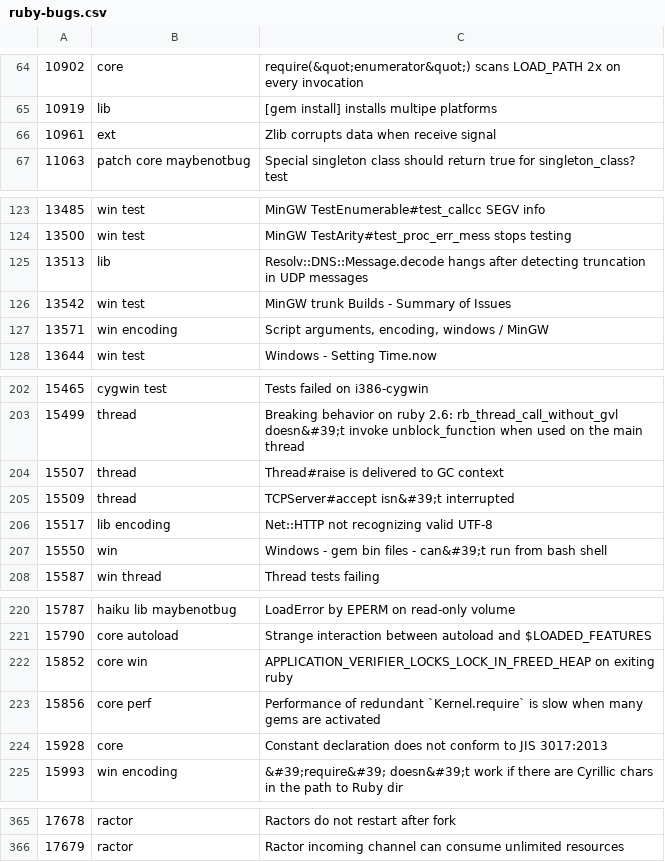
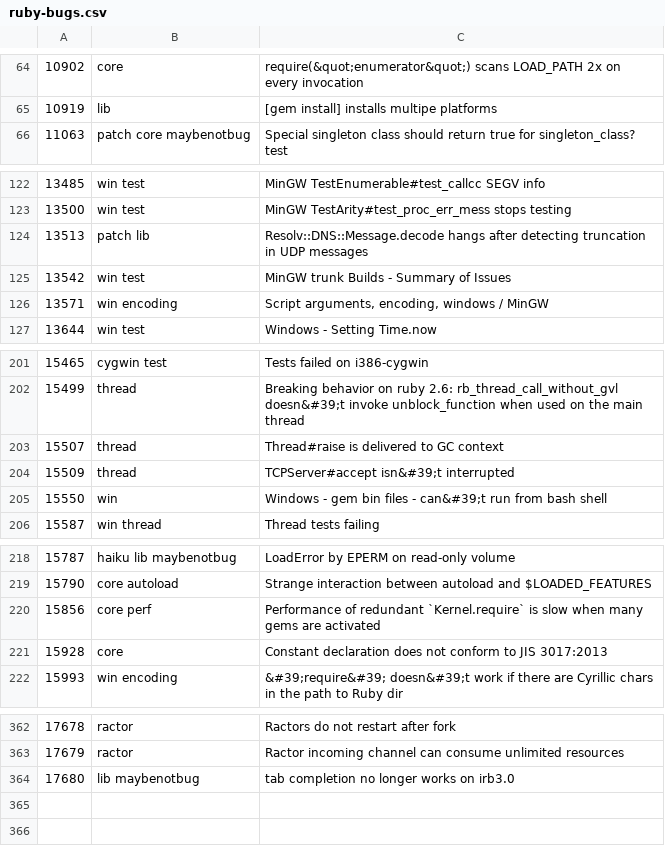
Before and after one commit to caddoSmith229/RB_tagged-bugs, a CSV file: ruby-bugs.csv, drawn as a sheet; only a part is shown, gaps mark what is left out.

Commit message:
Update Ruby bugs

```diff
--- a/ruby-bugs.csv
+++ b/ruby-bugs.csv
@@ -65,3 +65,2 @@
 10919,lib,[gem install] installs multipe platforms
-10961,ext,Zlib corrupts data when receive signal
 11063,patch core maybenotbug,Special singleton class should return true for singleton_class? test
@@ -124,3 +123,3 @@
 13500,win test,MinGW TestArity#test_proc_err_mess stops testing
-13513,lib,Resolv::DNS::Message.decode hangs after detecting truncation in UDP messages
+13513,patch lib,Resolv::DNS::Message.decode hangs after detecting truncation in UDP messages
 13542,win test,MinGW trunk Builds - Summary of Issues
@@ -205,3 +204,2 @@
 15509,thread,TCPServer#accept isn&#39;t interrupted
-15517,lib encoding,Net::HTTP not recognizing valid UTF-8
 15550,win,Windows - gem bin files - can&#39;t run from bash shell
@@ -221,3 +219,2 @@
 15790,core autoload,Strange interaction between autoload and $LOADED_FEATURES
-15852,core win,APPLICATION_VERIFIER_LOCKS_LOCK_IN_FREED_HEAP on exiting ruby
 15856,core perf ,Performance of redundant `Kernel.require` is slow when many gems are activated
@@ -366 +363,2 @@
 17679,ractor,Ractor incoming channel can consume unlimited resources
+17680,lib maybenotbug,tab completion no longer works on irb3.0
```
